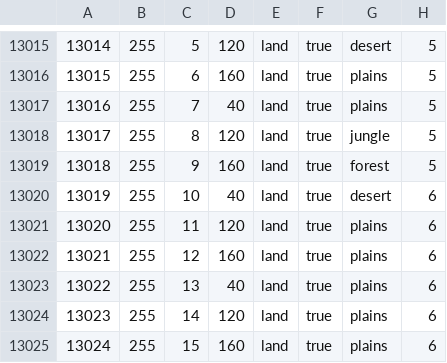
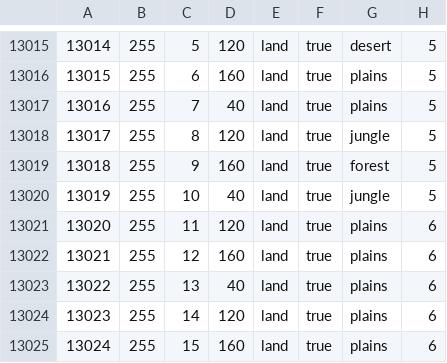
Before and after one commit to Thursasprengir/AtlantisMuLemuria, a CSV file: map/definition.csv, drawn as a sheet; only a part is shown, gaps mark what is left out.

```diff
--- a/map/definition.csv
+++ b/map/definition.csv
@@ -13019,3 +13019,3 @@
 13018;255;9;160;land;true;forest;5
-13019;255;10;40;land;true;desert;6
+13019;255;10;40;land;true;jungle;5
 13020;255;11;120;land;true;plains;6
```
Also changed, not shown: 16 other files.
